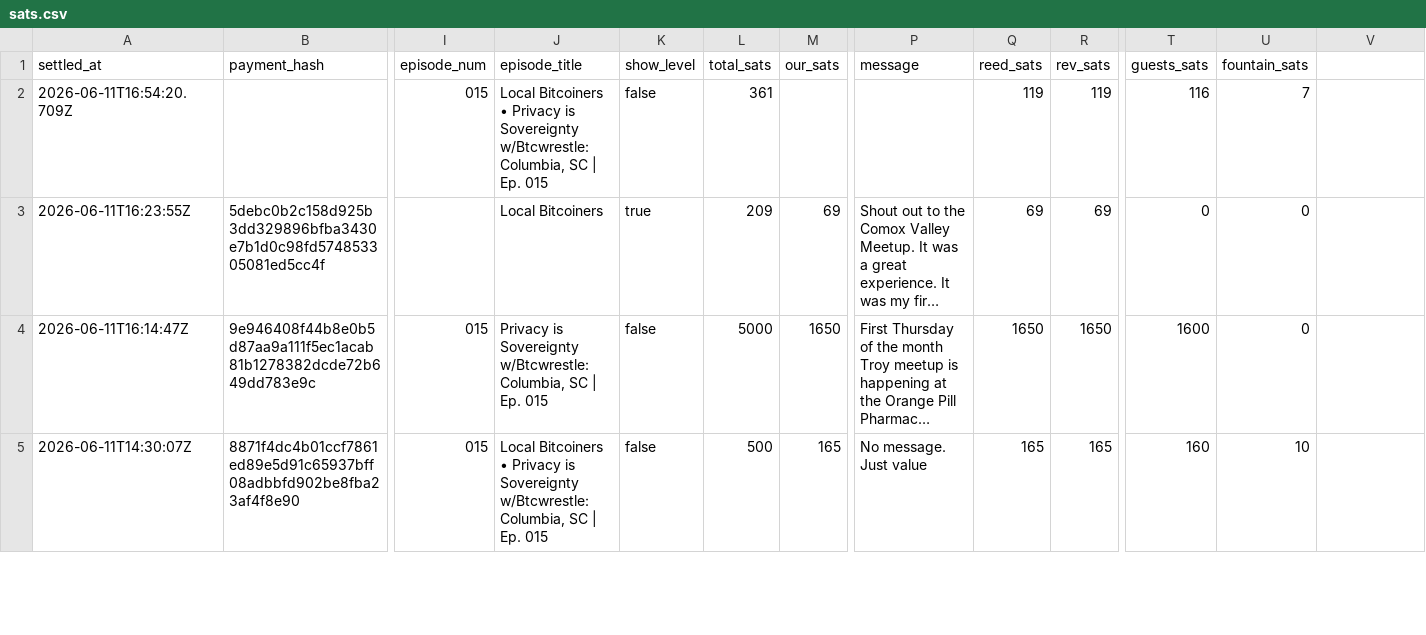
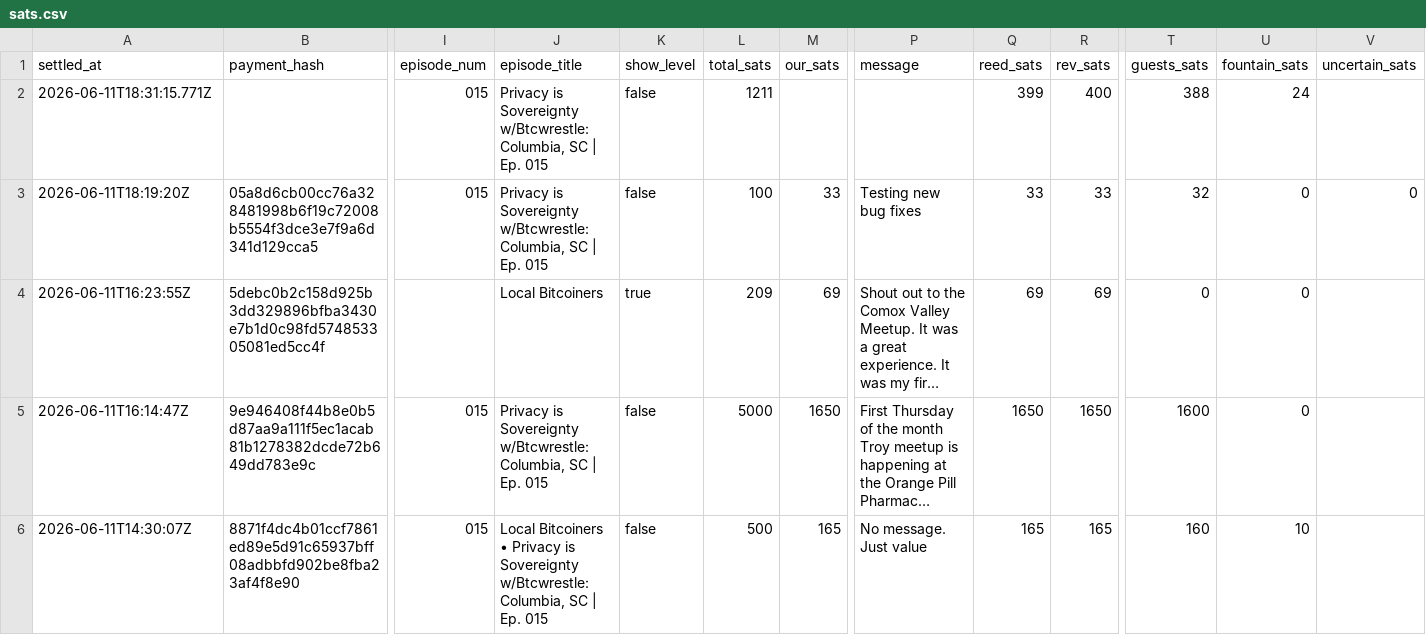
Before and after one commit to ChadFarrow/localbitcoiners, a CSV file: data/sats.csv, drawn as a sheet; only a part is shown, gaps mark what is left out; long unchanged cells end in …; rows hold the shown columns only; the diff names each change by its address in the sheet, - before the commit and + after, or states it on an @@ line.

```diff
--- a/data/sats.csv
+++ b/data/sats.csv
-V1: (empty)
+V1: uncertain_sats
-A2 (settled_at): 2026-06-11T16:54:20.709Z
+A2 (settled_at): 2026-06-11T18:31:15.771Z
-J2 (episode_title): Local Bitcoiners • Privacy is…
+J2 (episode_title): Privacy is…
-L2 (total_sats): 361
+L2 (total_sats): 1211
-Q2 (reed_sats): 119
+Q2 (reed_sats): 399
-R2 (rev_sats): 119
+R2 (rev_sats): 400
-T2 (guests_sats): 116
+T2 (guests_sats): 388
-U2 (fountain_sats): 7
+U2 (fountain_sats): 24
+row 3: 2026-06-11T18:19:20Z | 05a8d6cb00cc76a328481998b6f19c72008b5554f3dce3e7f9a6d341d129cca5 | 015 | Privacy is Sovereignty w/Btcwrestle: Columbia, SC | Ep. 015 | false | 100 | 33 | Testing new bug fixes | 33 | 33 | 32 | 0 | 0
```
Also changed, not shown: data/fountain-api.csv, 3 other files.
